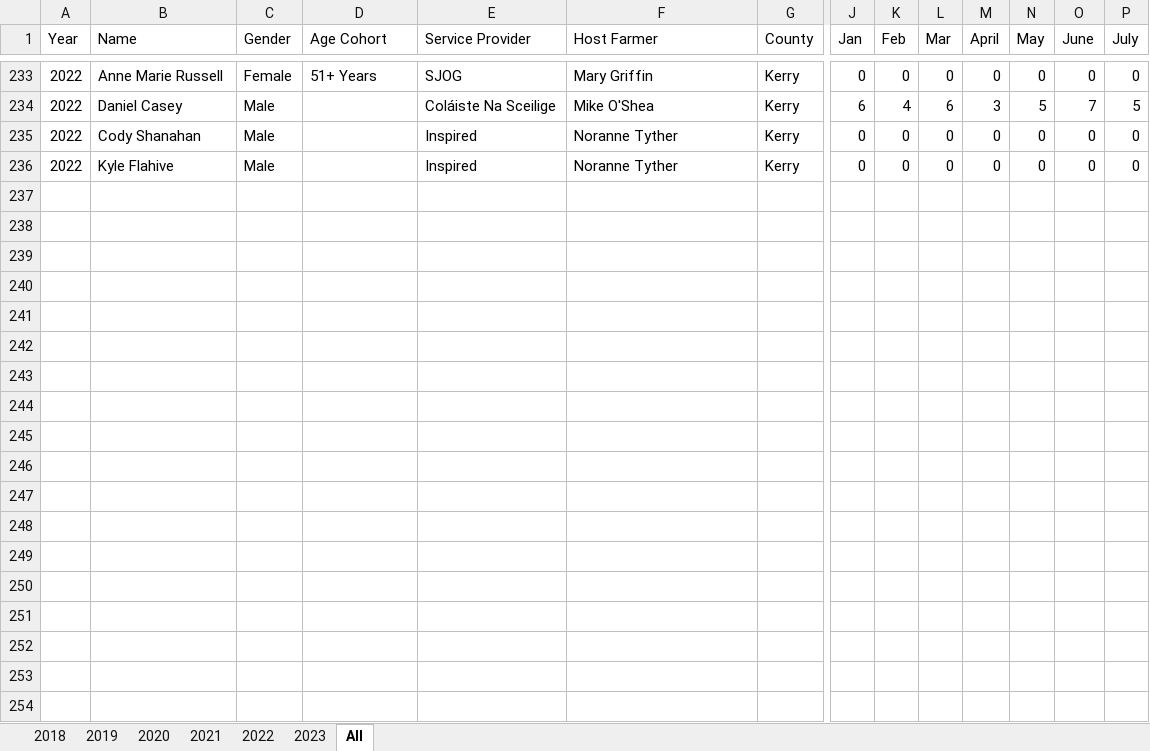
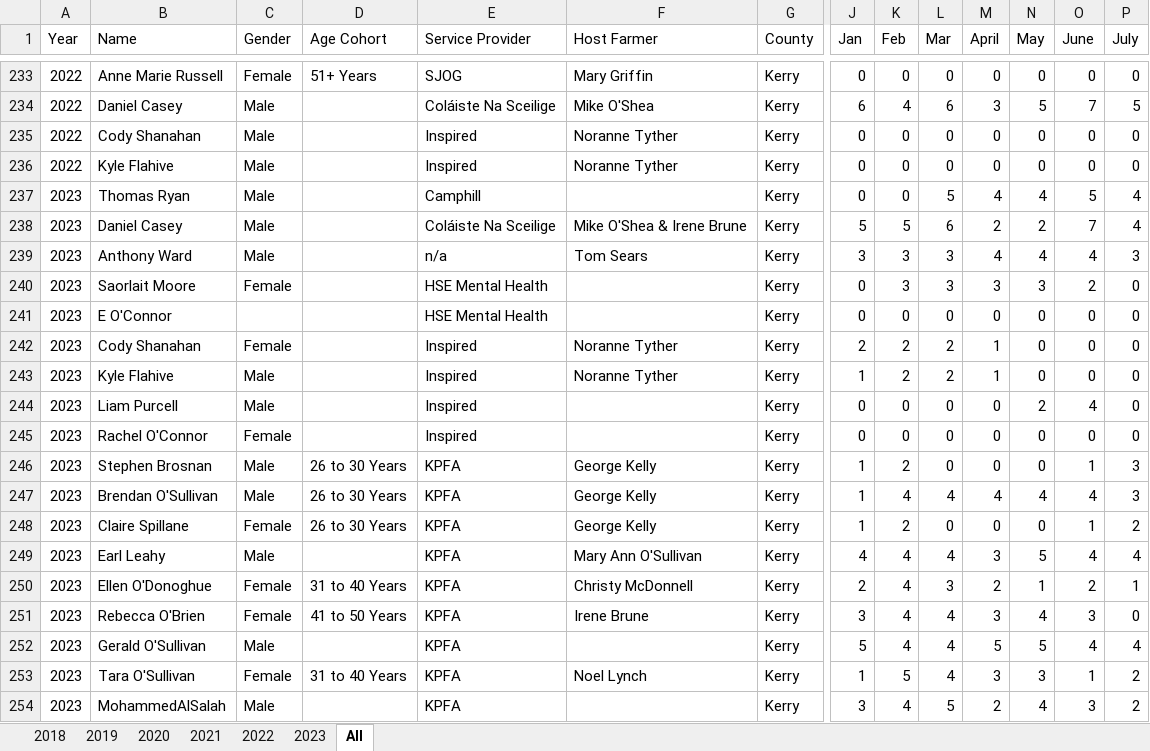
Before and after one commit to jamiedonnellyassociates/Kerry-Social-Farming, an Excel workbook: 2018-2022 SKF Participant Days Editted for Power BI.xlsx, sheet All, drawn as a sheet; only a part is shown, gaps mark what is left out; values as stored, in another font and other column widths than the file's, no borders; rows hold the shown columns only; the diff covers the shown part only; the diff names each change by its address in the sheet, - before the commit and + after, or states it on an @@ line.

```diff
--- a/2018-2022 SKF Participant Days Editted for Power BI.xlsx (sheet All)
+++ b/2018-2022 SKF Participant Days Editted for Power BI.xlsx (sheet All)
+row 237: 2023 | Thomas Ryan | Male |  | Camphill |  | Kerry | 0 | 0 | 5 | 4 | 4 | 5 | 4
+row 238: 2023 | Daniel Casey | Male |  | Coláiste Na Sceilige | Mike O'Shea & Irene Brune | Kerry | 5 | 5 | 6 | 2 | 2 | 7 | 4
+row 239: 2023 | Anthony Ward | Male |  | n/a | Tom Sears | Kerry | 3 | 3 | 3 | 4 | 4 | 4 | 3
+row 240: 2023 | Saorlait Moore | Female |  | HSE Mental Health |  | Kerry | 0 | 3 | 3 | 3 | 3 | 2 | 0
+row 241: 2023 | E O'Connor |  |  | HSE Mental Health |  | Kerry | 0 | 0 | 0 | 0 | 0 | 0 | 0
+row 242: 2023 | Cody Shanahan | Female |  | Inspired | Noranne Tyther | Kerry | 2 | 2 | 2 | 1 | 0 | 0 | 0
+row 243: 2023 | Kyle Flahive | Male |  | Inspired | Noranne Tyther | Kerry | 1 | 2 | 2 | 1 | 0 | 0 | 0
+row 244: 2023 | Liam Purcell | Male |  | Inspired |  | Kerry | 0 | 0 | 0 | 0 | 2 | 4 | 0
+row 245: 2023 | Rachel O'Connor | Female |  | Inspired |  | Kerry | 0 | 0 | 0 | 0 | 0 | 0 | 0
+row 246: 2023 | Stephen Brosnan | Male | 26 to 30 Years | KPFA | George Kelly | Kerry | 1 | 2 | 0 | 0 | 0 | 1 | 3
+row 247: 2023 | Brendan O'Sullivan | Male | 26 to 30 Years | KPFA | George Kelly | Kerry | 1 | 4 | 4 | 4 | 4 | 4 | 3
+row 248: 2023 | Claire Spillane | Female | 26 to 30 Years | KPFA | George Kelly | Kerry | 1 | 2 | 0 | 0 | 0 | 1 | 2
+row 249: 2023 | Earl Leahy | Male |  | KPFA | Mary Ann O'Sullivan | Kerry | 4 | 4 | 4 | 3 | 5 | 4 | 4
+row 250: 2023 | Ellen O'Donoghue | Female | 31 to 40 Years | KPFA | Christy McDonnell | Kerry | 2 | 4 | 3 | 2 | 1 | 2 | 1
+row 251: 2023 | Rebecca O'Brien | Female | 41 to 50 Years | KPFA | Irene Brune | Kerry | 3 | 4 | 4 | 3 | 4 | 3 | 0
+row 252: 2023 | Gerald O'Sullivan | Male |  | KPFA |  | Kerry | 5 | 4 | 4 | 5 | 5 | 4 | 4
+row 253: 2023 | Tara O'Sullivan | Female | 31 to 40 Years | KPFA | Noel Lynch | Kerry | 1 | 5 | 4 | 3 | 3 | 1 | 2
+row 254: 2023 | MohammedAlSalah | Male |  | KPFA |  | Kerry | 3 | 4 | 5 | 2 | 4 | 3 | 2
```
Also changed, not shown: 57 added rows elsewhere in this sheet, sheet 2023.
